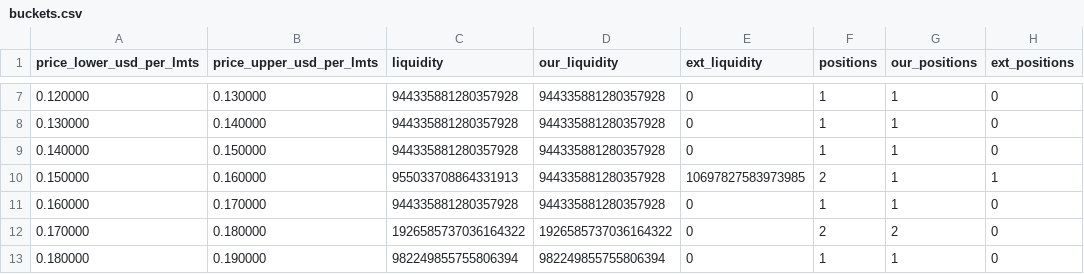
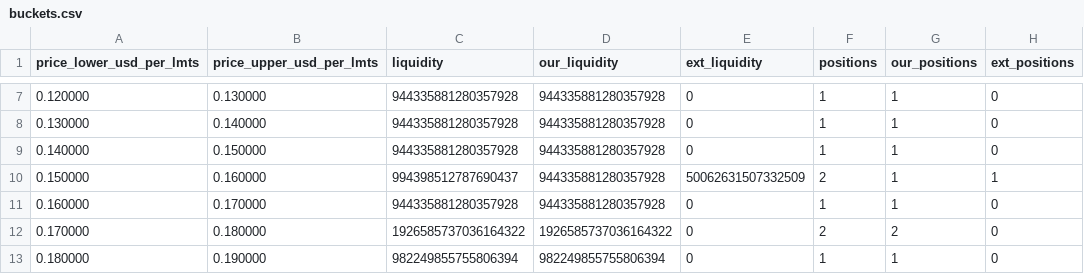
Before and after one commit to catmeover-png/uni001_new_parser, a CSV file: out/0x132531f014002acc9a9ccc98057fe05a88070ace/buckets.csv, drawn as a sheet; only a part is shown, gaps mark what is left out; the diff names each change by its address in the sheet, - before the commit and + after, or states it on an @@ line.

```diff
--- a/out/0x132531f014002acc9a9ccc98057fe05a88070ace/buckets.csv
+++ b/out/0x132531f014002acc9a9ccc98057fe05a88070ace/buckets.csv
-C10 (liquidity): 955033708864331913
+C10 (liquidity): 994398512787690437
-E10 (ext_liquidity): 10697827583973985
+E10 (ext_liquidity): 50062631507332509
```
Also changed, not shown: out/0x132531f014002acc9a9ccc98057fe05a88070ace/open_positions.csv, out/0x132531f014002acc9a9ccc98057fe05a88070ace/summary.csv, 3 other files.
